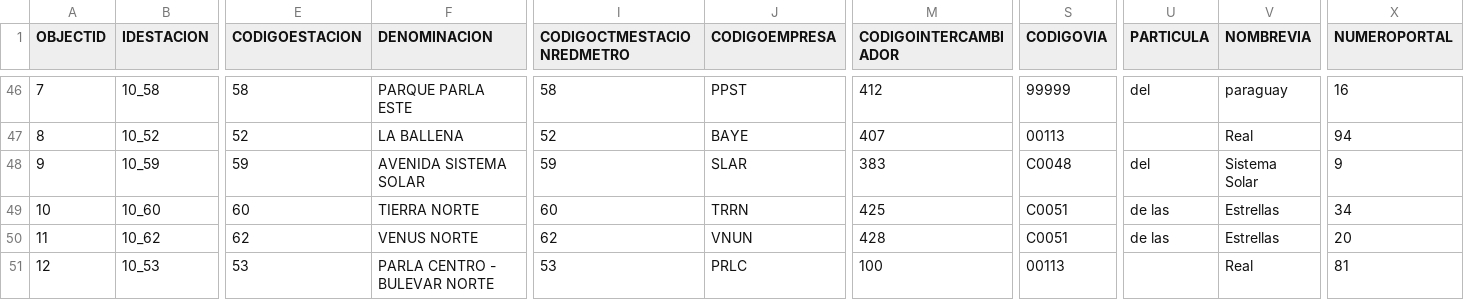
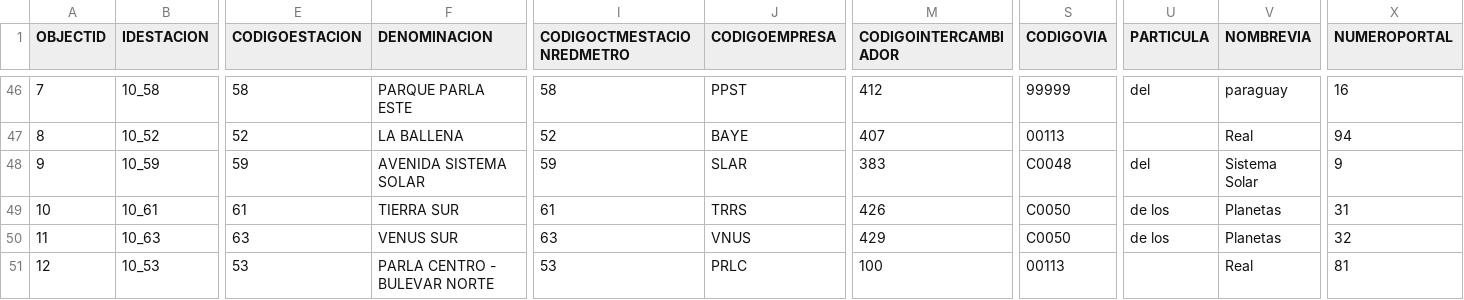
Before and after one commit to xBaank/MadridTransporte-backup, a CSV file: Tram_stations.csv, drawn as a sheet; only a part is shown, gaps mark what is left out; the diff covers the shown part only; the diff names each change by its address in the sheet, - before the commit and + after, or states it on an @@ line.

Commit message:
Update data
* Update data

* Sync (#6)

* Update data (#5)

* Update Metro_stations.csv

* Update data

```diff
--- a/Tram_stations.csv
+++ b/Tram_stations.csv
-B49 (IDESTACION): 10_60
+B49 (IDESTACION): 10_61
-E49 (CODIGOESTACION): 60
+E49 (CODIGOESTACION): 61
-F49 (DENOMINACION): TIERRA NORTE
+F49 (DENOMINACION): TIERRA SUR
-I49 (CODIGOCTMESTACIONREDMETRO): 60
+I49 (CODIGOCTMESTACIONREDMETRO): 61
-J49 (CODIGOEMPRESA): TRRN
+J49 (CODIGOEMPRESA): TRRS
-M49 (CODIGOINTERCAMBIADOR): 425
+M49 (CODIGOINTERCAMBIADOR): 426
-S49:S50 (CODIGOVIA): C0051
+S49:S50 (CODIGOVIA): C0050
-U49:U50 (PARTICULA): de las
+U49:U50 (PARTICULA): de los
-V49:V50 (NOMBREVIA): Estrellas
+V49:V50 (NOMBREVIA): Planetas
-X49 (NUMEROPORTAL): 34
+X49 (NUMEROPORTAL): 31
-B50 (IDESTACION): 10_62
+B50 (IDESTACION): 10_63
-E50 (CODIGOESTACION): 62
+E50 (CODIGOESTACION): 63
-F50 (DENOMINACION): VENUS NORTE
+F50 (DENOMINACION): VENUS SUR
-I50 (CODIGOCTMESTACIONREDMETRO): 62
+I50 (CODIGOCTMESTACIONREDMETRO): 63
-J50 (CODIGOEMPRESA): VNUN
+J50 (CODIGOEMPRESA): VNUS
-M50 (CODIGOINTERCAMBIADOR): 428
+M50 (CODIGOINTERCAMBIADOR): 429
-X50 (NUMEROPORTAL): 20
+X50 (NUMEROPORTAL): 32
```
Also changed, not shown: 43 edited cells elsewhere in this file, 6 other files.
